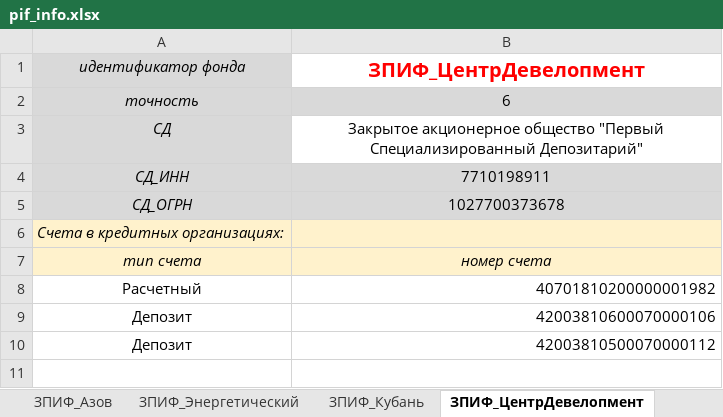
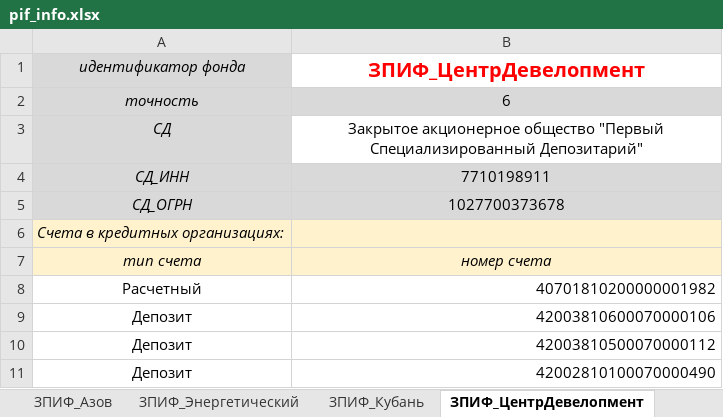
Before and after one commit to znak13/XBRL_SCHA_Prirost, an Excel workbook: Шаблоны/pif_info.xlsx, sheet ЗПИФ_ЦентрДевелопмент, drawn as a sheet; values as stored, in another font and other column widths than the file's, no borders; the diff names each change by its address in the sheet, - before the commit and + after, or states it on an @@ line.

```diff
--- a/Шаблоны/pif_info.xlsx (sheet ЗПИФ_ЦентрДевелопмент)
+++ b/Шаблоны/pif_info.xlsx (sheet ЗПИФ_ЦентрДевелопмент)
+row 11: Депозит | 42002810100070000490
```
Also changed, not shown: sheet ЗПИФ_ВостокКапитал, sheet ЗПИФ_КонтрактИнвест, 9 other files.
